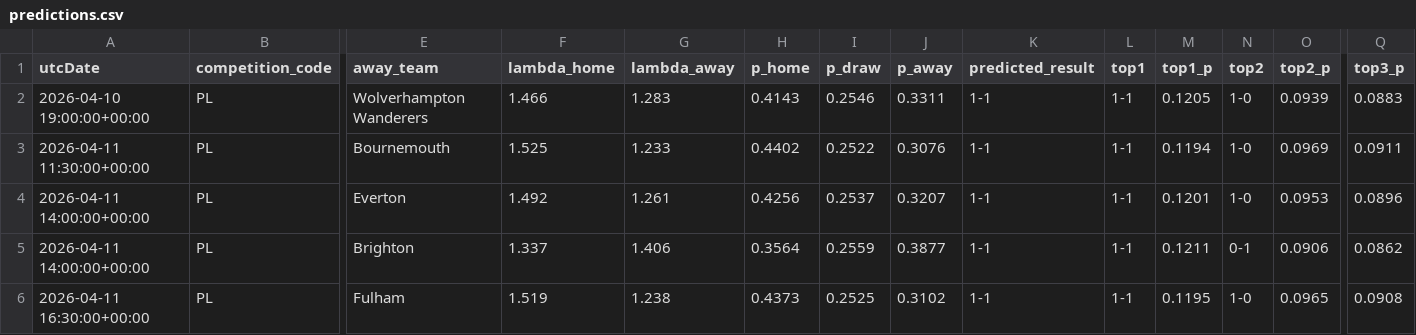
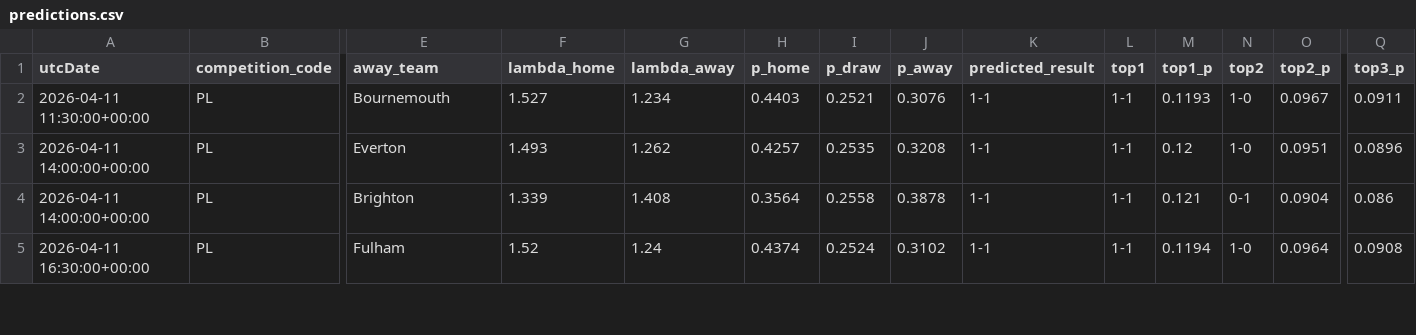
Before and after one commit to AllanGraver/Premier-League-Predictor, a CSV file: data/predictions.csv, drawn as a sheet; only a part is shown, gaps mark what is left out; removed rows and columns are numbered as before the commit, all else as after; rows hold the shown columns only; the diff covers the shown part only; the diff names each change by its address in the sheet, - before the commit and + after, or states it on an @@ line.

```diff
--- a/data/predictions.csv
+++ b/data/predictions.csv
-row 2: 2026-04-10 19:00:00+00:00 | PL | Wolverhampton Wanderers | 1.466 | 1.283 | 0.4143 | 0.2546 | 0.3311 | 1-1 | 1-1 | 0.1205 | 1-0 | 0.0939 | 0.0883
-F2 (lambda_home): 1.525
+F2 (lambda_home): 1.527
-G2 (lambda_away): 1.233
+G2 (lambda_away): 1.234
-H2 (p_home): 0.4402
+H2 (p_home): 0.4403
-I2 (p_draw): 0.2522
+I2 (p_draw): 0.2521
-M2 (top1_p): 0.1194
+M2 (top1_p): 0.1193
-O2 (top2_p): 0.0969
+O2 (top2_p): 0.0967
-F3 (lambda_home): 1.492
+F3 (lambda_home): 1.493
-G3 (lambda_away): 1.261
+G3 (lambda_away): 1.262
-H3 (p_home): 0.4256
+H3 (p_home): 0.4257
-I3 (p_draw): 0.2537
+I3 (p_draw): 0.2535
-J3 (p_away): 0.3207
+J3 (p_away): 0.3208
-M3 (top1_p): 0.1201
+M3 (top1_p): 0.12
-O3 (top2_p): 0.0953
+O3 (top2_p): 0.0951
-F4 (lambda_home): 1.337
+F4 (lambda_home): 1.339
-G4 (lambda_away): 1.406
+G4 (lambda_away): 1.408
-I4 (p_draw): 0.2559
+I4 (p_draw): 0.2558
-J4 (p_away): 0.3877
+J4 (p_away): 0.3878
-M4 (top1_p): 0.1211
+M4 (top1_p): 0.121
-O4 (top2_p): 0.0906
+O4 (top2_p): 0.0904
-Q4 (top3_p): 0.0862
+Q4 (top3_p): 0.086
-F5 (lambda_home): 1.519
+F5 (lambda_home): 1.52
-G5 (lambda_away): 1.238
+G5 (lambda_away): 1.24
-H5 (p_home): 0.4373
+H5 (p_home): 0.4374
-I5 (p_draw): 0.2525
+I5 (p_draw): 0.2524
-M5 (top1_p): 0.1195
+M5 (top1_p): 0.1194
-O5 (top2_p): 0.0965
+O5 (top2_p): 0.0964
```
Also changed, not shown: 5 added rows and 40 edited cells elsewhere in this file, data/matches.csv, data/xgelo_ratings.csv, 1 other file.
